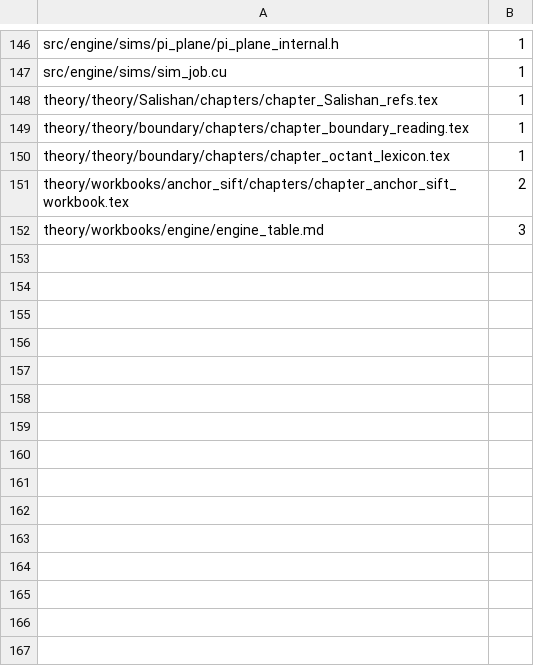
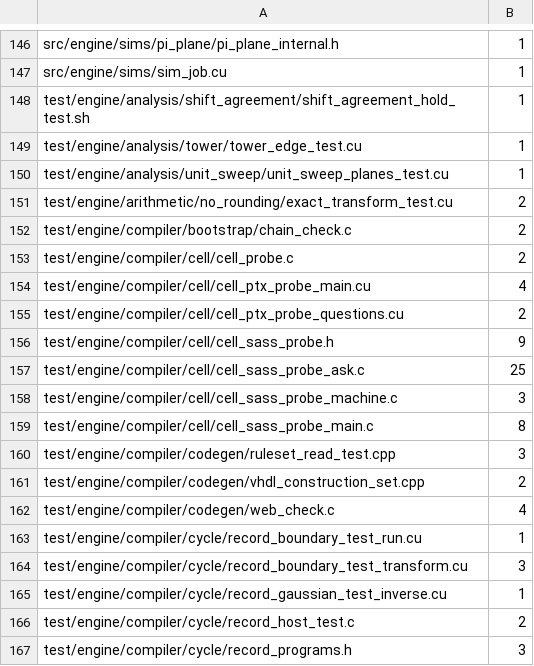
Before and after one commit to dstroy0/anchor_sift, a TSV file: maint/prose/prose_ratchet.tsv, drawn as a sheet; only a part is shown, gaps mark what is left out; the shorter side is filled out with more unchanged rows; the diff covers the shown part only; the diff names each change by its address in the sheet, - before the commit and + after, or states it on an @@ line.

Commit message:
Add test to the checker's prose roots and ratchet its current counts (#24)

```diff
--- a/maint/prose/prose_ratchet.tsv
+++ b/maint/prose/prose_ratchet.tsv
+row 148: test/engine/analysis/shift_agreement/shift_agreement_hold_test.sh | 1
+row 149: test/engine/analysis/tower/tower_edge_test.cu | 1
+row 150: test/engine/analysis/unit_sweep/unit_sweep_planes_test.cu | 1
+row 151: test/engine/arithmetic/no_rounding/exact_transform_test.cu | 2
+row 152: test/engine/compiler/bootstrap/chain_check.c | 2
+row 153: test/engine/compiler/cell/cell_probe.c | 2
+row 154: test/engine/compiler/cell/cell_ptx_probe_main.cu | 4
+row 155: test/engine/compiler/cell/cell_ptx_probe_questions.cu | 2
+row 156: test/engine/compiler/cell/cell_sass_probe.h | 9
+row 157: test/engine/compiler/cell/cell_sass_probe_ask.c | 25
+row 158: test/engine/compiler/cell/cell_sass_probe_machine.c | 3
+row 159: test/engine/compiler/cell/cell_sass_probe_main.c | 8
+row 160: test/engine/compiler/codegen/ruleset_read_test.cpp | 3
+row 161: test/engine/compiler/codegen/vhdl_construction_set.cpp | 2
+row 162: test/engine/compiler/codegen/web_check.c | 4
+row 163: test/engine/compiler/cycle/record_boundary_test_run.cu | 1
+row 164: test/engine/compiler/cycle/record_boundary_test_transform.cu | 3
+row 165: test/engine/compiler/cycle/record_gaussian_test_inverse.cu | 1
+row 166: test/engine/compiler/cycle/record_host_test.c | 2
+row 167: test/engine/compiler/cycle/record_programs.h | 3
```
Also changed, not shown: 13 added rows elsewhere in this file, 3 other files.
